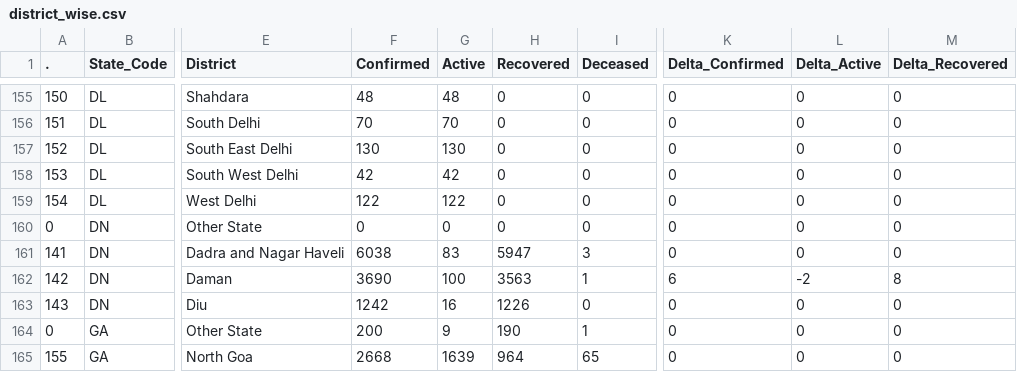
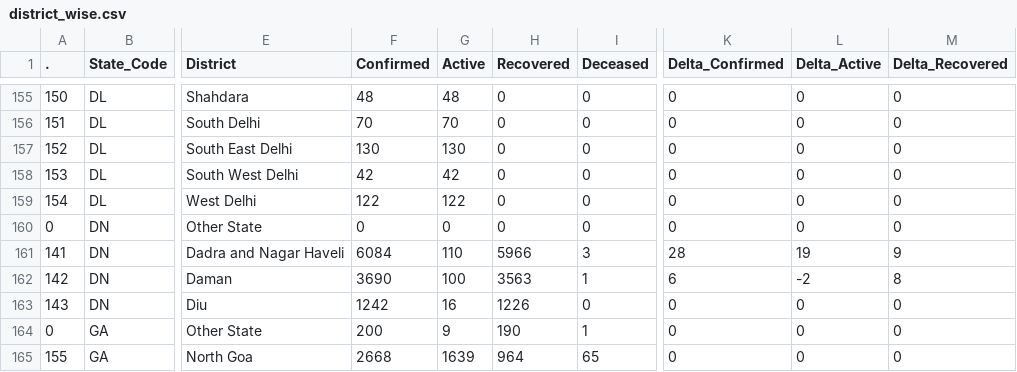
Before and after one commit to keshavashiya/covid19bharat_data, a CSV file: csv/latest/district_wise.csv, drawn as a sheet; only a part is shown, gaps mark what is left out; the diff names each change by its address in the sheet, - before the commit and + after, or states it on an @@ line.

```diff
--- a/csv/latest/district_wise.csv
+++ b/csv/latest/district_wise.csv
-F161 (Confirmed): 6038
+F161 (Confirmed): 6084
-G161 (Active): 83
+G161 (Active): 110
-H161 (Recovered): 5947
+H161 (Recovered): 5966
-K161 (Delta_Confirmed): 0
+K161 (Delta_Confirmed): 28
-L161 (Delta_Active): 0
+L161 (Delta_Active): 19
-M161 (Delta_Recovered): 0
+M161 (Delta_Recovered): 9
```
Also changed, not shown: csv/latest/case_time_series.csv, csv/latest/state_wise.csv, 18 other files.
